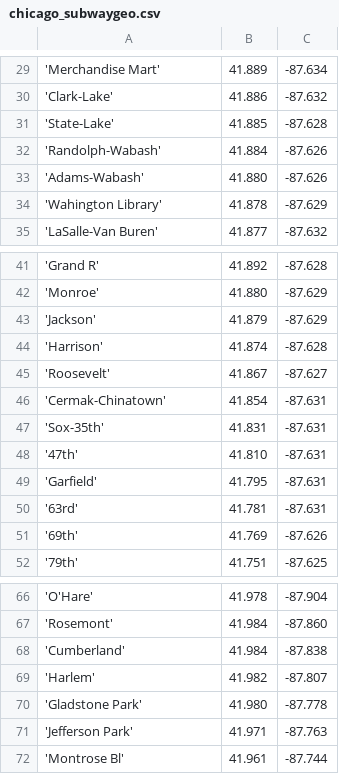
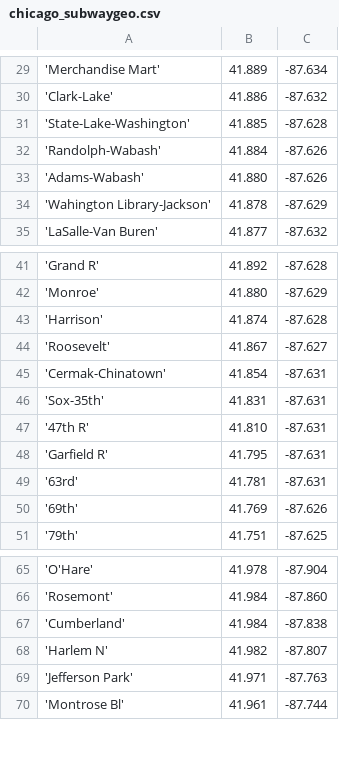
Before and after one commit to kingledion/stat672, a CSV file: subway/chicago_subwaygeo.csv, drawn as a sheet; only a part is shown, gaps mark what is left out; the diff covers the shown part only.

```diff
--- a/subway/chicago_subwaygeo.csv
+++ b/subway/chicago_subwaygeo.csv
@@ -30,6 +30,6 @@
 'Clark-Lake';41.886;-87.632
-'State-Lake';41.885;-87.628
+'State-Lake-Washington';41.885;-87.628
 'Randolph-Wabash';41.884;-87.626
 'Adams-Wabash';41.880;-87.626
-'Wahington Library';41.878;-87.629
+'Wahington Library-Jackson';41.878;-87.629
 'LaSalle-Van Buren';41.877;-87.632
@@ -42,3 +42,2 @@
 'Monroe';41.880;-87.629
-'Jackson';41.879;-87.629
 'Harrison';41.874;-87.628
@@ -47,4 +46,4 @@
 'Sox-35th';41.831;-87.631
-'47th';41.810;-87.631
-'Garfield';41.795;-87.631
+'47th R';41.810;-87.631
+'Garfield R';41.795;-87.631
 '63rd';41.781;-87.631
@@ -68,4 +67,3 @@
 'Cumberland';41.984;-87.838
-'Harlem';41.982;-87.807
-'Gladstone Park';41.980;-87.778
+'Harlem N';41.982;-87.807
 'Jefferson Park';41.971;-87.763
```
Also changed, not shown: 55 added rows elsewhere in this file, subway/boston_subwaygeo.csv, 6 other files.
